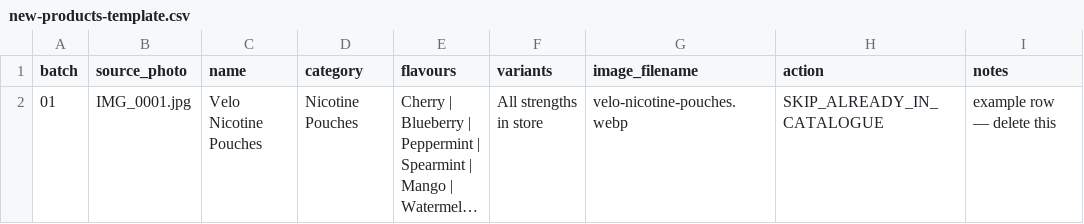
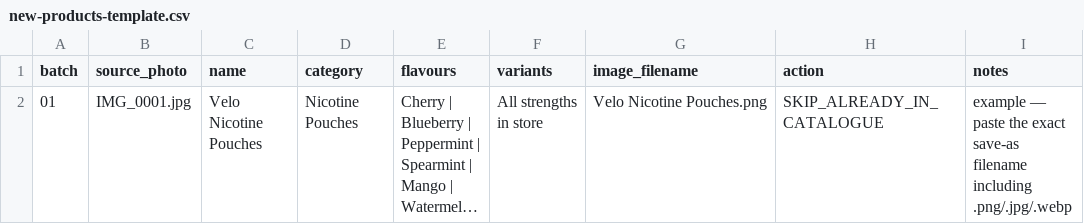
Before and after one commit to mowleed2000/msp, a CSV file: catalogue-intake/new-products-template.csv, drawn as a sheet; long unchanged cells end in …; the diff names each change by its address in the sheet, - before the commit and + after, or states it on an @@ line.

```diff
--- a/catalogue-intake/new-products-template.csv
+++ b/catalogue-intake/new-products-template.csv
-G2 (image_filename): velo-nicotine-pouches.webp
+G2 (image_filename): Velo Nicotine Pouches.png
-I2 (notes): example row — delete this
+I2 (notes): example — paste the exact save-as filename including .png/.jpg/.webp
```
Also changed, not shown: 5 other files.
